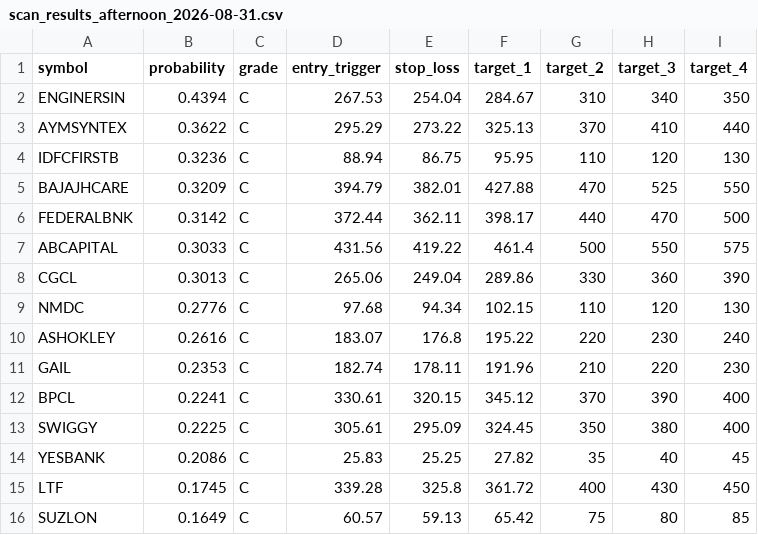
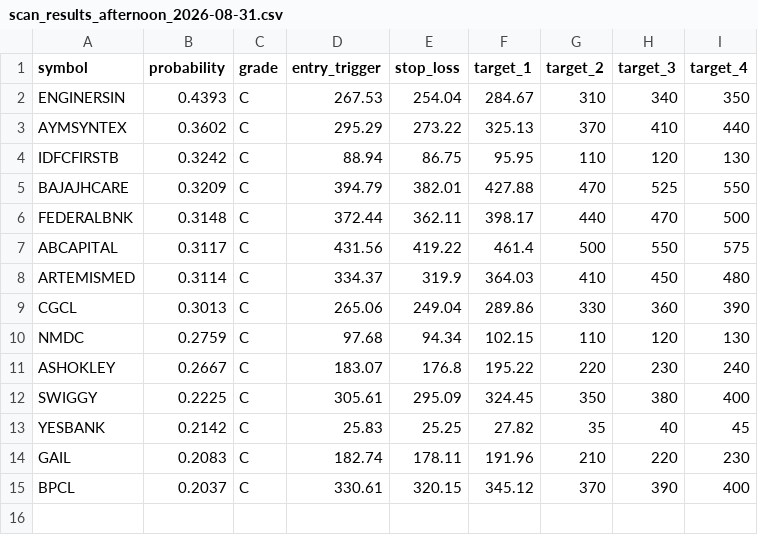
Before and after one commit to spy15007-arch/nifty-scnr, a CSV file: reports/afternoon/scan_results_afternoon_2026-08-31.csv, drawn as a sheet.

```diff
--- a/reports/afternoon/scan_results_afternoon_2026-08-31.csv
+++ b/reports/afternoon/scan_results_afternoon_2026-08-31.csv
@@ -1,16 +1,15 @@
 symbol,probability,grade,entry_trigger,stop_loss,target_1,target_2,target_3,target_4
-ENGINERSIN,0.4394,C,267.53,254.04,284.67,310,340,350
-AYMSYNTEX,0.3622,C,295.29,273.22,325.13,370,410,440
-IDFCFIRSTB,0.3236,C,88.94,86.75,95.95,110,120,130
+ENGINERSIN,0.4393,C,267.53,254.04,284.67,310,340,350
+AYMSYNTEX,0.3602,C,295.29,273.22,325.13,370,410,440
+IDFCFIRSTB,0.3242,C,88.94,86.75,95.95,110,120,130
 BAJAJHCARE,0.3209,C,394.79,382.01,427.88,470,525,550
-FEDERALBNK,0.3142,C,372.44,362.11,398.17,440,470,500
-ABCAPITAL,0.3033,C,431.56,419.22,461.4,500,550,575
+FEDERALBNK,0.3148,C,372.44,362.11,398.17,440,470,500
+ABCAPITAL,0.3117,C,431.56,419.22,461.4,500,550,575
+ARTEMISMED,0.3114,C,334.37,319.9,364.03,410,450,480
 CGCL,0.3013,C,265.06,249.04,289.86,330,360,390
-NMDC,0.2776,C,97.68,94.34,102.15,110,120,130
-ASHOKLEY,0.2616,C,183.07,176.8,195.22,220,230,240
-GAIL,0.2353,C,182.74,178.11,191.96,210,220,230
-BPCL,0.2241,C,330.61,320.15,345.12,370,390,400
+NMDC,0.2759,C,97.68,94.34,102.15,110,120,130
+ASHOKLEY,0.2667,C,183.07,176.8,195.22,220,230,240
 SWIGGY,0.2225,C,305.61,295.09,324.45,350,380,400
-YESBANK,0.2086,C,25.83,25.25,27.82,35,40,45
-LTF,0.1745,C,339.28,325.8,361.72,400,430,450
-SUZLON,0.1649,C,60.57,59.13,65.42,75,80,85
+YESBANK,0.2142,C,25.83,25.25,27.82,35,40,45
+GAIL,0.2083,C,182.74,178.11,191.96,210,220,230
+BPCL,0.2037,C,330.61,320.15,345.12,370,390,400
```
Also changed, not shown: 4 other files.
